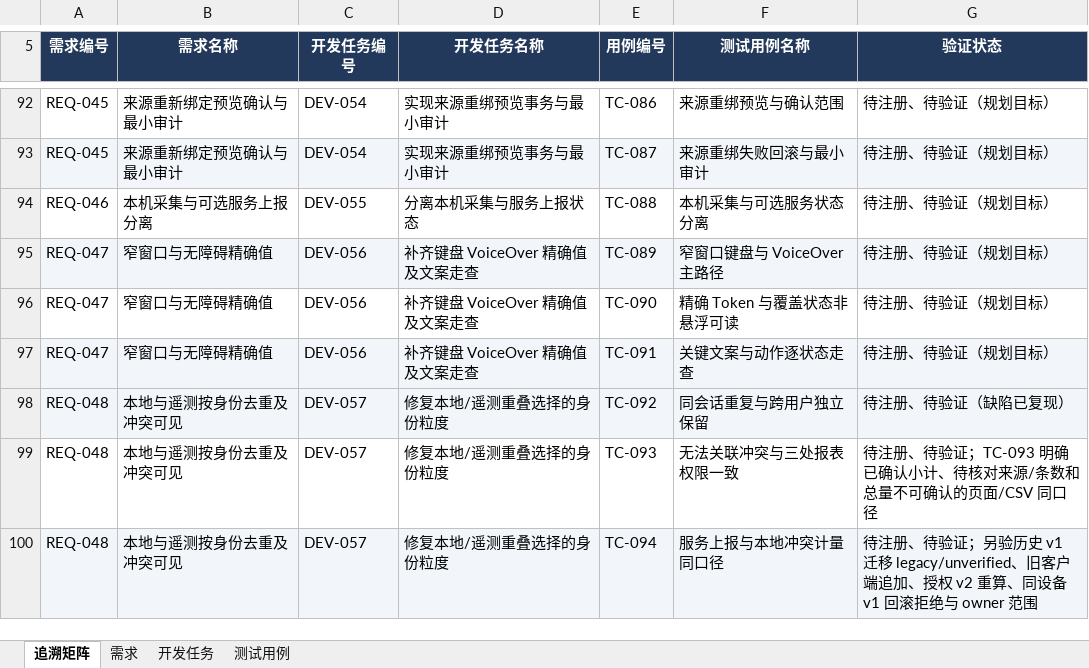
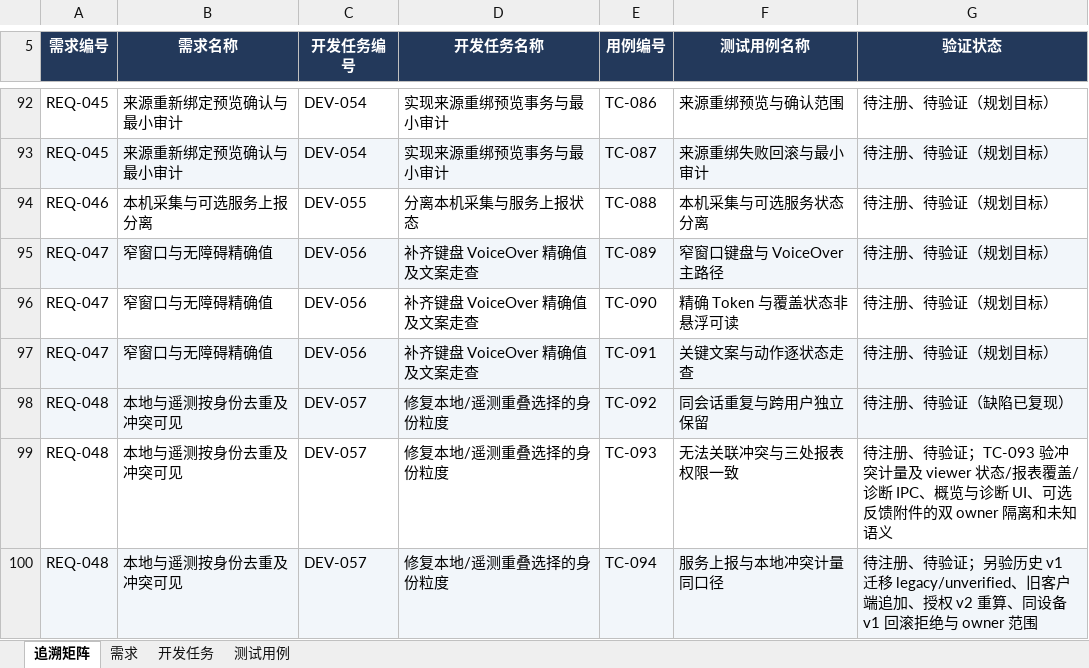
Before and after one commit to lzhe72/Token, an Excel workbook: outputs/20261002-token-docs/Token-需求开发测试追溯.xlsx, sheet 追溯矩阵, drawn as a sheet; only a part is shown, gaps mark what is left out; values as stored, in another font and other column widths than the file's, no borders; the diff names each change by its address in the sheet, - before the commit and + after, or states it on an @@ line.

Commit message:
docs: scope viewer coverage and diagnostics by owner

```diff
--- a/outputs/20261002-token-docs/Token-需求开发测试追溯.xlsx (sheet 追溯矩阵)
+++ b/outputs/20261002-token-docs/Token-需求开发测试追溯.xlsx (sheet 追溯矩阵)
-G99 (验证状态): …验证；TC-093 明确已确认小计、待核对来源/条数和总量不可确认的页面/CSV 同口径
+G99 (验证状态): …验证；TC-093 验冲突计量及 viewer 状态/报表覆盖/诊断 IPC、概览与诊断 UI、可选反馈附件的双 owner 隔离和未知语义
```
Also changed, not shown: sheet 测试用例, sheet 开发任务, sheet 需求, 6 other files.
